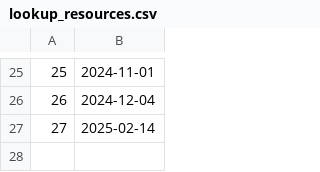
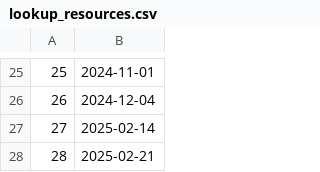
Before and after one commit to QATCH-Technologies/nanovisQ, a CSV file: QATCH/resources/lookup_resources.csv, drawn as a sheet; only a part is shown, gaps mark what is left out; the diff names each change by its address in the sheet, - before the commit and + after, or states it on an @@ line.

Commit message:
Update to Resources v28 (2025-02-21) - Modify params for W4, W10, and W11

```diff
--- a/QATCH/resources/lookup_resources.csv
+++ b/QATCH/resources/lookup_resources.csv
+row 28: 28 | 2025-02-21
```
Also changed, not shown: QATCH/resources/lookup_batch_params.csv.
